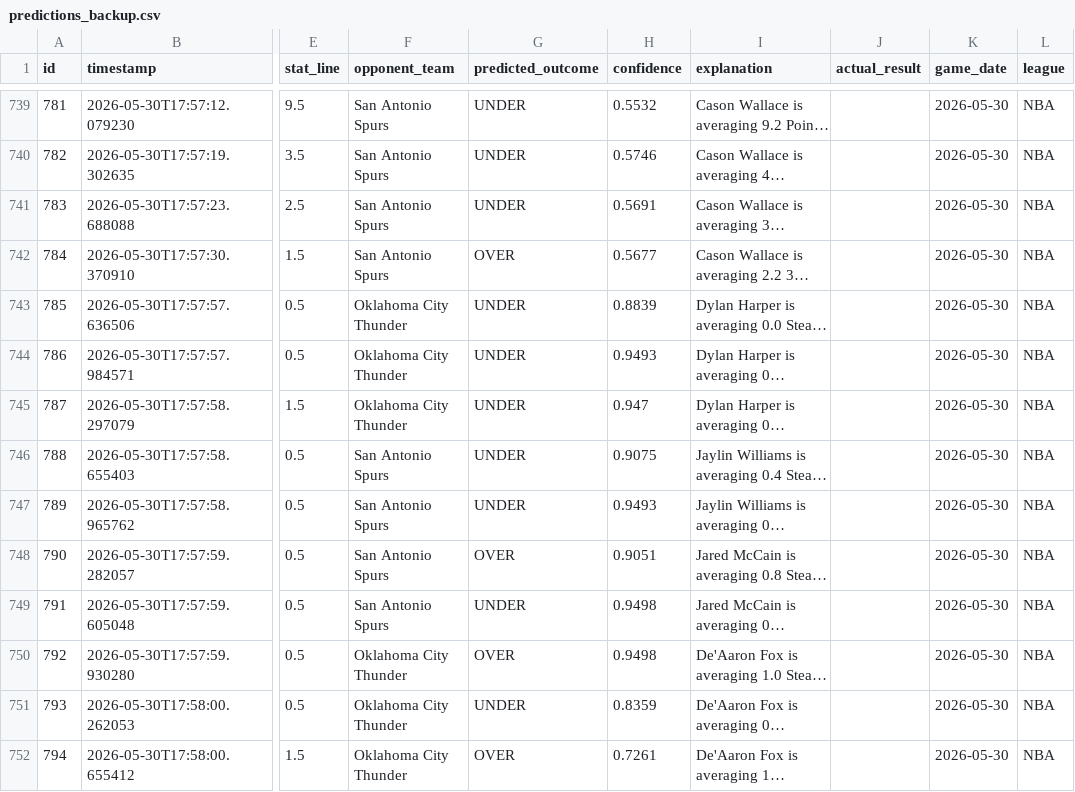
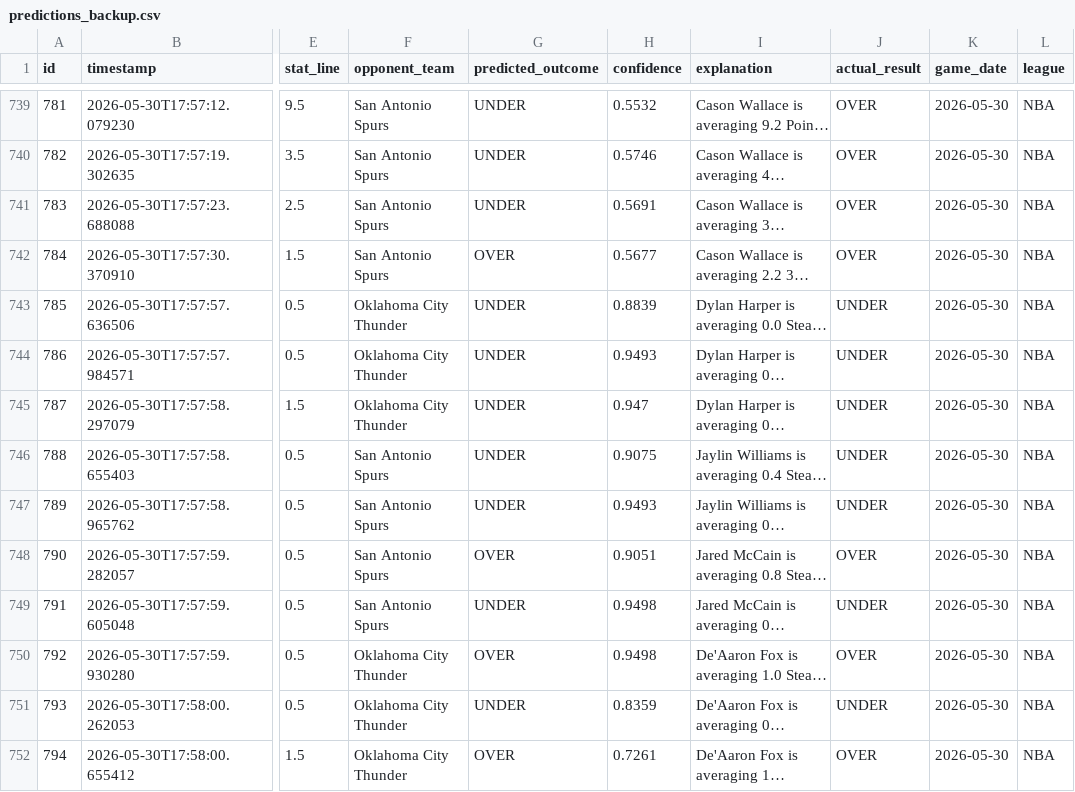
Before and after one commit to rodney-hong/underdog-intern, a CSV file: backend/predictions_backup.csv, drawn as a sheet; only a part is shown, gaps mark what is left out; long unchanged cells end in …; the diff covers the shown part only; the diff names each change by its address in the sheet, - before the commit and + after, or states it on an @@ line.

```diff
--- a/backend/predictions_backup.csv
+++ b/backend/predictions_backup.csv
-J739:J742 (actual_result): (empty)
+J739:J742 (actual_result): OVER
-J743:J747 (actual_result): (empty)
+J743:J747 (actual_result): UNDER
-J748 (actual_result): (empty)
+J748 (actual_result): OVER
-J749 (actual_result): (empty)
+J749 (actual_result): UNDER
-J750 (actual_result): (empty)
+J750 (actual_result): OVER
-J751 (actual_result): (empty)
+J751 (actual_result): UNDER
-J752 (actual_result): (empty)
+J752 (actual_result): OVER
```
Also changed, not shown: 85 edited cells elsewhere in this file, 1 other file.
